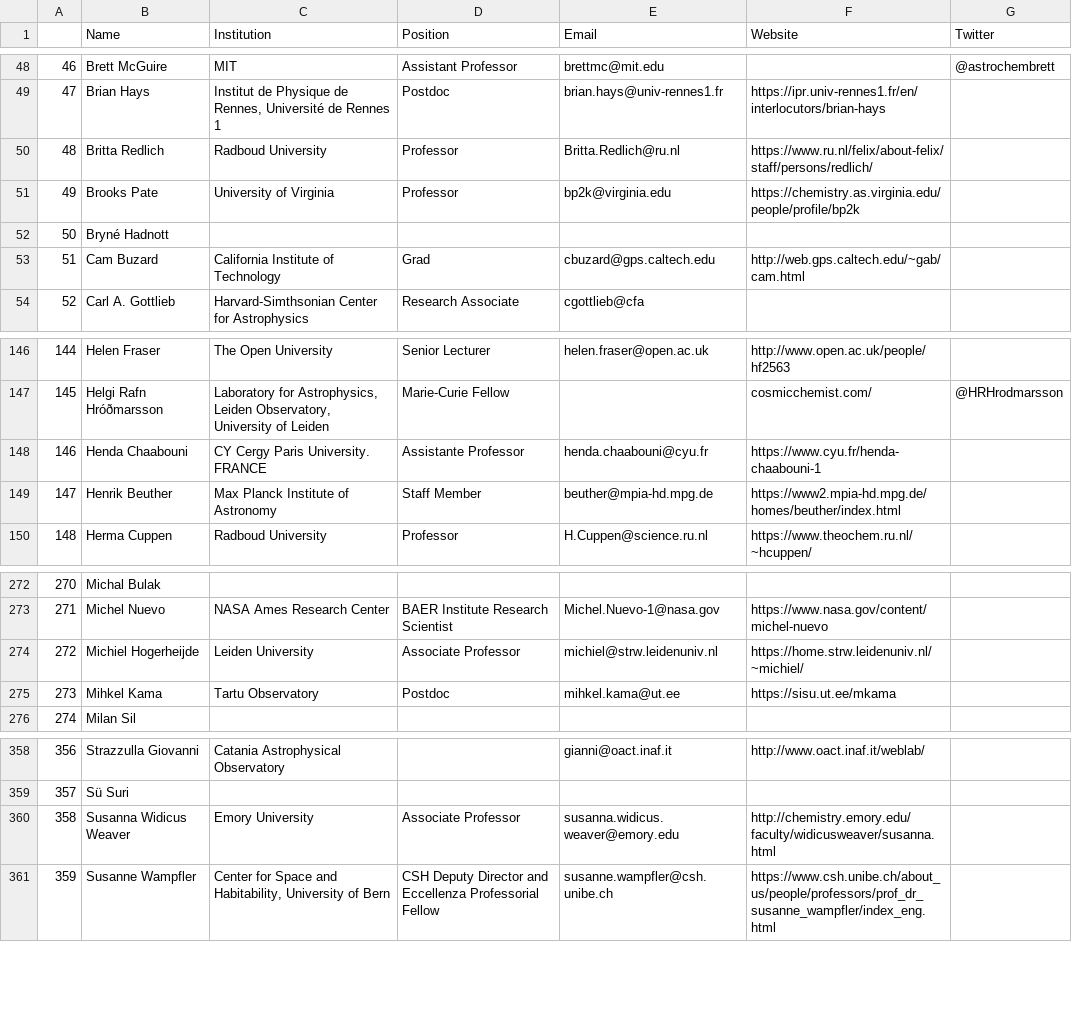
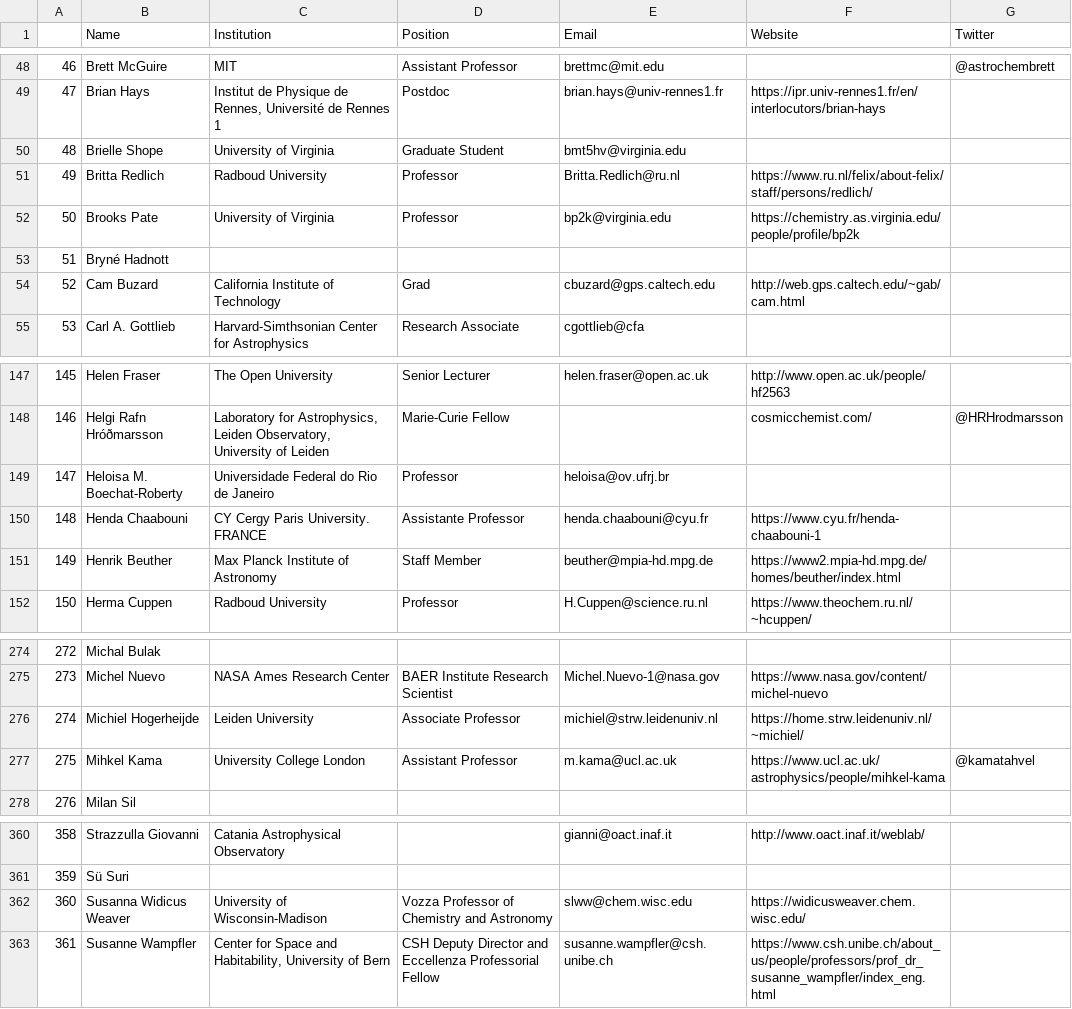
Before and after one commit to astrogewgaw/whoswho, a CSV file: public/whoswho.csv, drawn as a sheet; only a part is shown, gaps mark what is left out; addresses are those after the commit; the diff names each change by its address in the sheet, - before the commit and + after, or states it on an @@ line.

Commit message:
Updated whoswho: 2022-05-30 02:03:00

```diff
--- a/public/whoswho.csv
+++ b/public/whoswho.csv
+row 50: 48 | Brielle Shope | University of Virginia | Graduate Student | bmt5hv@virginia.edu
@@ column A renumbered from row 51 down @@
+row 149: 147 | Heloisa M. Boechat-Roberty | Universidade Federal do Rio de Janeiro | Professor | heloisa@ov.ufrj.br
-C277 (Institution): Tartu Observatory
+C277 (Institution): University College London
-D277 (Position): Postdoc
+D277 (Position): Assistant Professor
-E277 (Email): mihkel.kama@ut.ee
+E277 (Email): m.kama@ucl.ac.uk
-F277 (Website): https://sisu.ut.ee/mkama
+F277 (Website): https://www.ucl.ac.uk/astrophysics/people/mihkel-kama
-G277 (Twitter): (empty)
+G277 (Twitter): @kamatahvel
-C362 (Institution): Emory University
+C362 (Institution): University of Wisconsin-Madison
-D362 (Position): Associate Professor
+D362 (Position): Vozza Professor of Chemistry and Astronomy
-E362 (Email): susanna.widicus.weaver@emory.edu
+E362 (Email): slww@chem.wisc.edu
-F362 (Website): http://chemistry.emory.edu/faculty/widicusweaver/susanna.html
+F362 (Website): https://widicusweaver.chem.wisc.edu/
```
Also changed, not shown: 3 other files.
